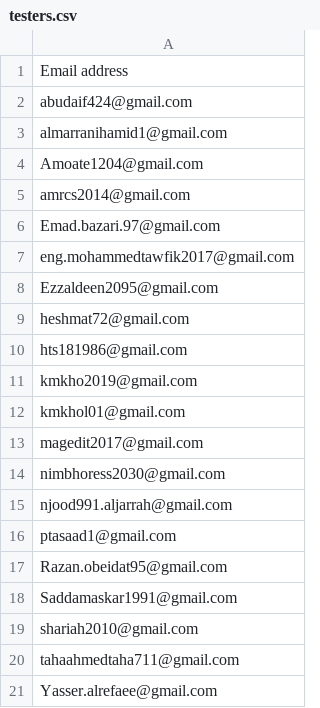
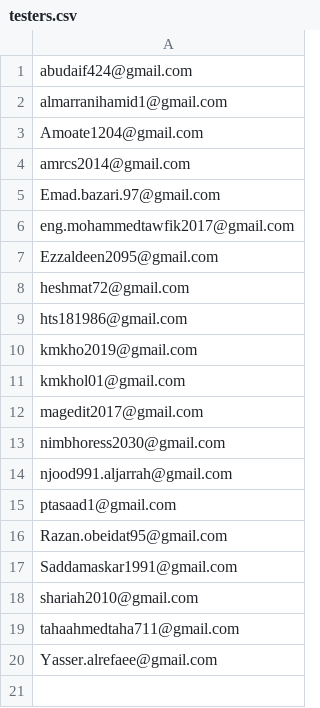
Before and after one commit to kmkholm/Lisan, a CSV file: play/testers.csv, drawn as a sheet.

Commit message:
tester list without header

```diff
--- a/play/testers.csv
+++ b/play/testers.csv
@@ -1,2 +1 @@
-Email address
 abudaif424@gmail.com
```
